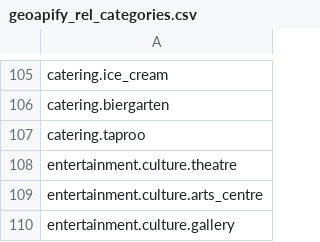
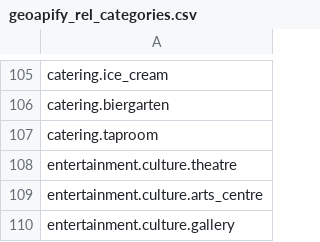
Before and after one commit to maxjmohr/fynd, a CSV file: res/master_data/geoapify_rel_categories.csv, drawn as a sheet; only a part is shown, gaps mark what is left out.

Commit message:
Get places via get_raw_data

```diff
--- a/res/master_data/geoapify_rel_categories.csv
+++ b/res/master_data/geoapify_rel_categories.csv
@@ -106,3 +106,3 @@ catering.ice_cream
 catering.biergarten
-catering.taproo
+catering.taproom
 entertainment.culture.theatre
```
Also changed, not shown: 2 other files.
